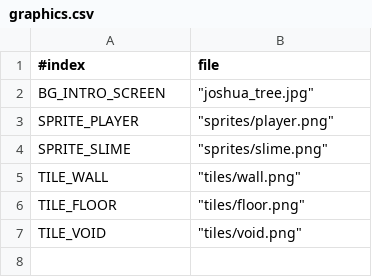
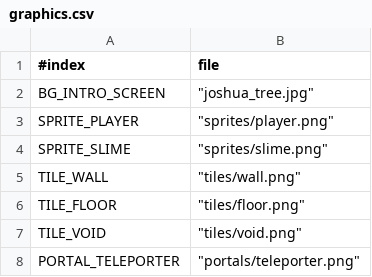
Before and after one commit to dekarrin/yuuki-jrpg, a CSV file: src/yuuki/resource/data/graphics.csv, drawn as a sheet; the diff names each change by its address in the sheet, - before the commit and + after, or states it on an @@ line.

Commit message:
Added portal definitions file

```diff
--- a/src/yuuki/resource/data/graphics.csv
+++ b/src/yuuki/resource/data/graphics.csv
+row 8: PORTAL_TELEPORTER | "portals/teleporter.png"
```
Also changed, not shown: 1 other file.
